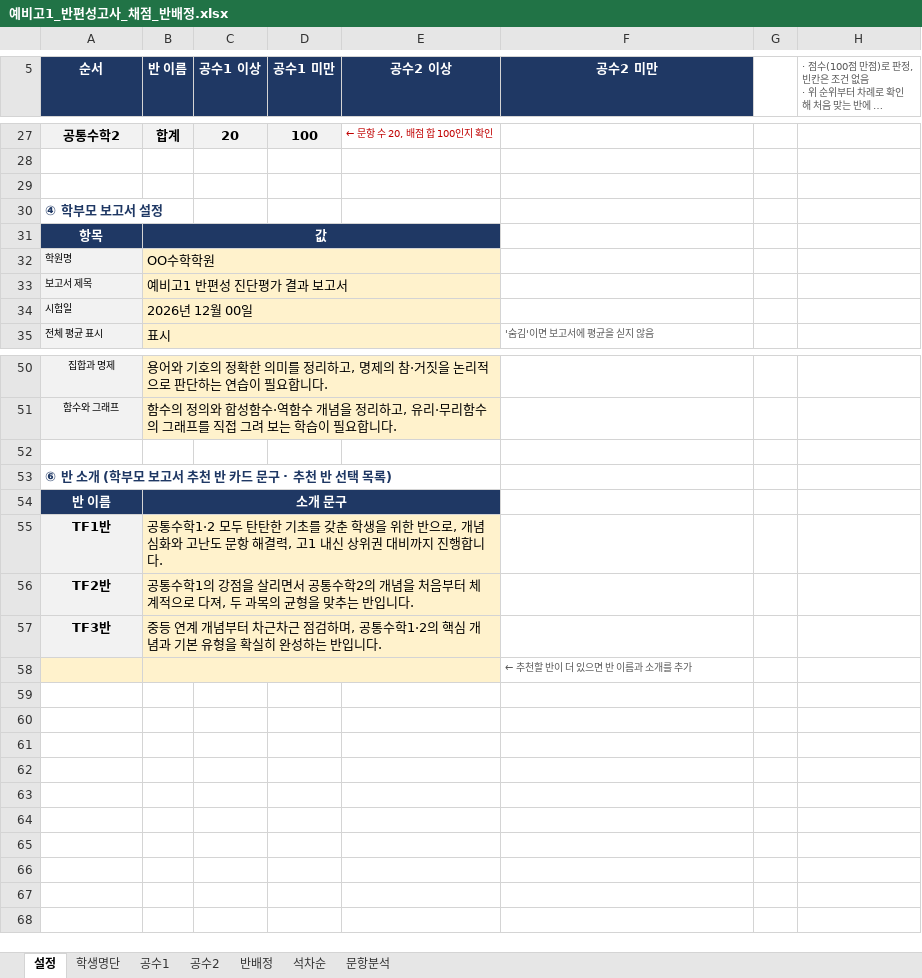
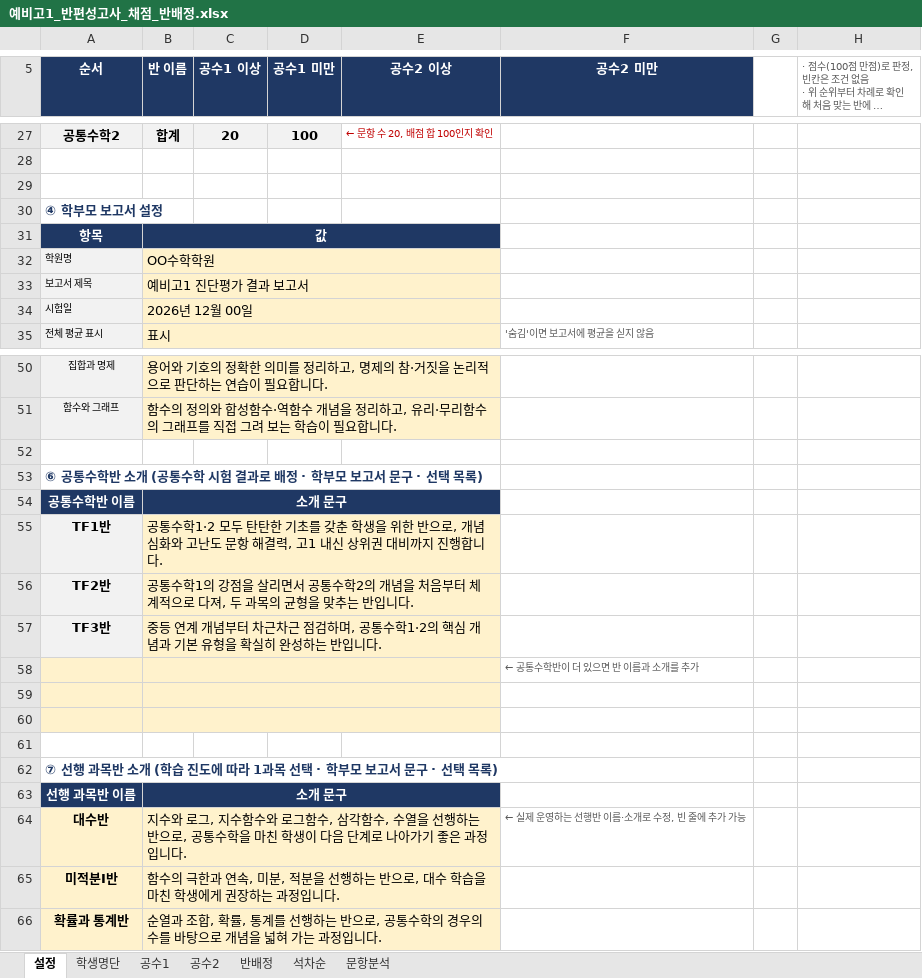
Before and after one commit to jihae0701/CMS, an Excel workbook: 반편성고사/예비고1_반편성고사_채점_반배정.xlsx, sheet 설정, drawn as a sheet; only a part is shown, gaps mark what is left out; long unchanged cells end in …; values as stored, in another font and other column widths than the file's, no borders; the diff names each change by its address in the sheet, - before the commit and + after, or states it on an @@ line.

```diff
--- a/반편성고사/예비고1_반편성고사_채점_반배정.xlsx (sheet 설정)
+++ b/반편성고사/예비고1_반편성고사_채점_반배정.xlsx (sheet 설정)
-B33 (반 이름): 예비고1 반편성 진단평가 결과 보고서
+B33 (반 이름): 예비고1 진단평가 결과 보고서
-A53 (순서): ⑥ 반 소개 (학부모 보고서 추천 반 카드 문구 · 추천 반 선택 목록)
+A53 (순서): ⑥ 공통수학반 소개 (공통수학 시험 결과로 배정 · 학부모 보고서 문구 · 선택 목록)
-A54 (순서): 반 이름
+A54 (순서): 공통수학반 이름
-F58 (공수2 미만): ← 추천할 반이 더 있으면 반 이름과 소개를 추가
+F58 (공수2 미만): ← 공통수학반이 더 있으면 반 이름과 소개를 추가
+row 59: (empty)
+row 60: (empty)
+row 61: (empty)
+row 62: ⑦ 선행 과목반 소개 (학습 진도에 따라 1과목 선택 · 학부모 보고서 문구 · 선택 목록)
+row 63: 선행 과목반 이름 | 소개 문구
+row 64: 대수반 | 지수와 로그, 지수함수와 로그함수, 삼각함수, 수열을 선행하는 반으로, 공통수학을 마친 학생이 다음 단계로 나아가기 좋은 과정입니다. |  |  |  | ← 실제 운영하는 선행반 이름·소개로 수정, 빈 줄에 추가 가능
+row 65: 미적분Ⅰ반 | 함수의 극한과 연속, 미분, 적분을 선행하는 반으로, 대수 학습을 마친 학생에게 권장하는 과정입니다.
+row 66: 확률과 통계반 | 순열과 조합, 확률, 통계를 선행하는 반으로, 공통수학의 경우의 수를 바탕으로 개념을 넓혀 가는 과정입니다.
```
Also changed, not shown: sheet 반배정, sheet 석차순, 6 other files.
